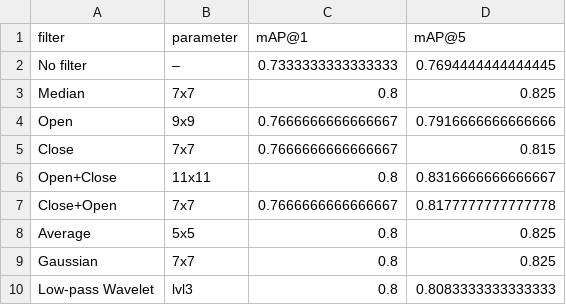
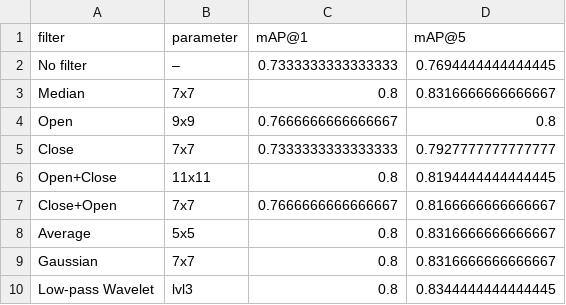
Before and after one commit to MCV-2026-C1-Project/Team1, a CSV file: results/week3/filter_best_bars_hue.csv, drawn as a sheet.

Commit message:
W3: regenerate hue-invariant filter bars under both-sides scope
Same best-kernel configs, now filtering queries and museum. Winner on mAP@5 is Low-pass Wavelet (0.8344); Median/Average/Gaussian tie at 0.8000/0.8317.

```diff
--- a/results/week3/filter_best_bars_hue.csv
+++ b/results/week3/filter_best_bars_hue.csv
@@ -2,9 +2,9 @@ filter,parameter,mAP@1,mAP@5
 No filter,–,0.7333333333333333,0.7694444444444445
-Median,7x7,0.8,0.825
-Open,9x9,0.7666666666666667,0.7916666666666666
-Close,7x7,0.7666666666666667,0.815
-Open+Close,11x11,0.8,0.8316666666666667
-Close+Open,7x7,0.7666666666666667,0.8177777777777778
-Average,5x5,0.8,0.825
-Gaussian,7x7,0.8,0.825
-Low-pass Wavelet,lvl3,0.8,0.8083333333333333
+Median,7x7,0.8,0.8316666666666667
+Open,9x9,0.7666666666666667,0.8
+Close,7x7,0.7333333333333333,0.7927777777777777
+Open+Close,11x11,0.8,0.8194444444444445
+Close+Open,7x7,0.7666666666666667,0.8166666666666667
+Average,5x5,0.8,0.8316666666666667
+Gaussian,7x7,0.8,0.8316666666666667
+Low-pass Wavelet,lvl3,0.8,0.8344444444444445
```
Also changed, not shown: 1 other file.
